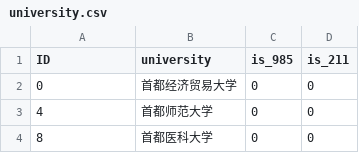
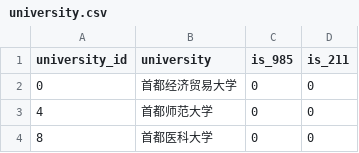
Before and after one commit to SuzyWu2014/pick-a-university, a CSV file: analyzer/db_data/university.csv, drawn as a sheet; only a part is shown.

```diff
--- a/analyzer/db_data/university.csv
+++ b/analyzer/db_data/university.csv
@@ -1,2 +1,2 @@
-ID,university,is_985,is_211
+university_id,university,is_985,is_211
 0,首都经济贸易大学,0,0
```
Also changed, not shown: analyzer/report/all_major.csv, 1 other file.
